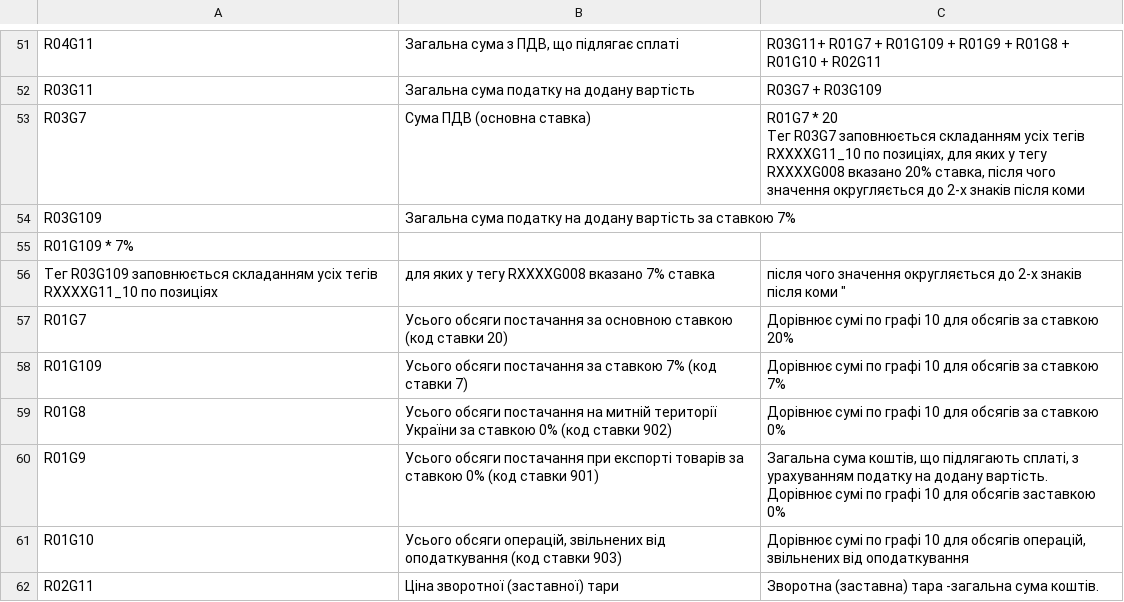
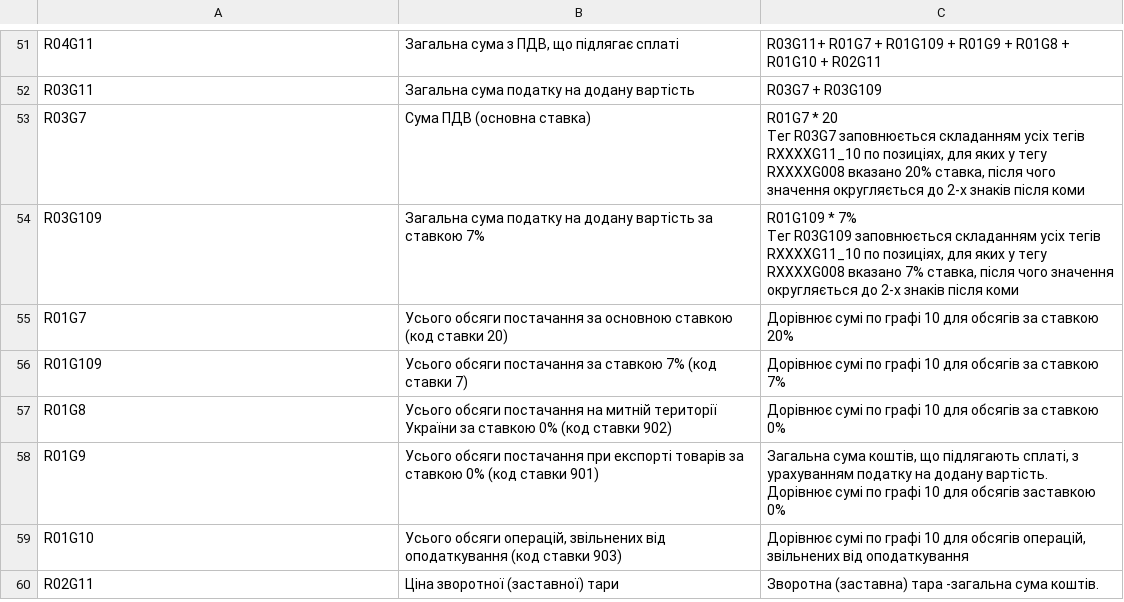
Before and after one commit to EDI-N/Docs, a CSV file: docs/source/XML/files/DECLAR.csv, drawn as a sheet; only a part is shown, gaps mark what is left out.

Commit message:
Update DECLAR.csv

```diff
--- a/docs/source/XML/files/DECLAR.csv
+++ b/docs/source/XML/files/DECLAR.csv
@@ -54,5 +54,4 @@ R03G7,Сума ПДВ (основна ставка),"R01G7 * 20
 Тег R03G7 заповнюється складанням усіх тегів RXXXXG11_10 по позиціях, для яких у тегу RXXXXG008 вказано 20% ставка, після чого значення округляється до 2-х знаків після коми"
-R03G109,Загальна сума податку на додану вартість за ставкою 7%,
-R01G109 * 7%
-Тег R03G109 заповнюється складанням усіх тегів RXXXXG11_10 по позиціях, для яких у тегу RXXXXG008 вказано 7% ставка, після чого значення округляється до 2-х знаків після коми "
+R03G109,Загальна сума податку на додану вартість за ставкою 7%,"R01G109 * 7%
+Тег R03G109 заповнюється складанням усіх тегів RXXXXG11_10 по позиціях, для яких у тегу RXXXXG008 вказано 7% ставка, після чого значення округляється до 2-х знаків після коми"
 R01G7,Усього обсяги постачання за основною ставкою (код ставки 20),Дорівнює сумі по графі 10 для обсягів за ставкою 20%
```
